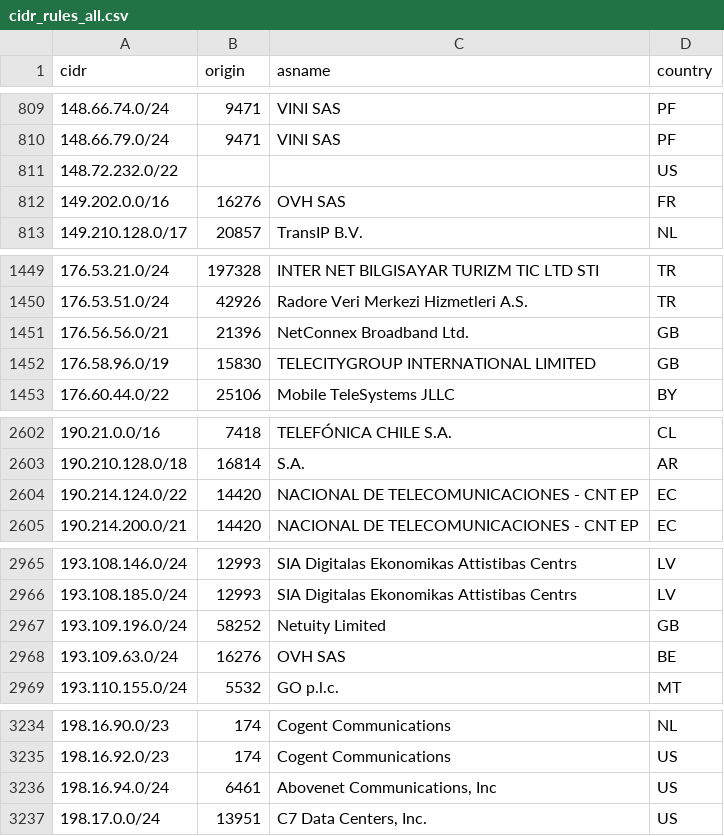
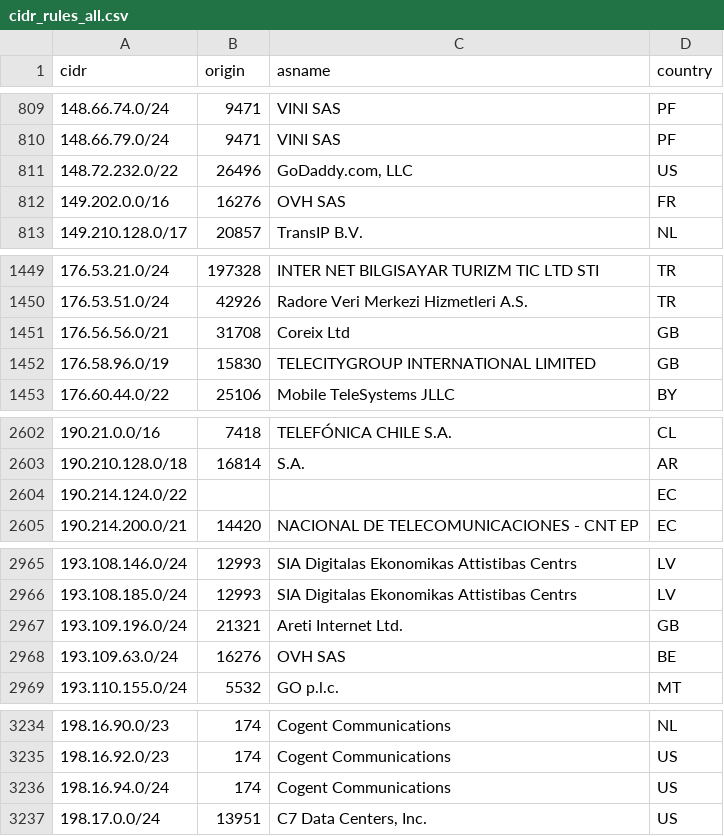
Before and after one commit to DanielRuf/CIDR-rules, a CSV file: cidr_rules_all.csv, drawn as a sheet; only a part is shown, gaps mark what is left out; the diff covers the shown part only.

```diff
--- a/cidr_rules_all.csv
+++ b/cidr_rules_all.csv
@@ -810,3 +810,3 @@
 148.66.79.0/24,9471,"VINI SAS",PF
-148.72.232.0/22,,,US
+148.72.232.0/22,26496,"GoDaddy.com, LLC",US
 149.202.0.0/16,16276,"OVH SAS",FR
@@ -1450,3 +1450,3 @@
 176.53.51.0/24,42926,"Radore Veri Merkezi Hizmetleri A.S.",TR
-176.56.56.0/21,21396,"NetConnex Broadband Ltd.",GB
+176.56.56.0/21,31708,"Coreix Ltd",GB
 176.58.96.0/19,15830,"TELECITYGROUP INTERNATIONAL LIMITED",GB
@@ -2603,3 +2603,3 @@
 190.210.128.0/18,16814,S.A.,AR
-190.214.124.0/22,14420,"NACIONAL DE TELECOMUNICACIONES - CNT EP",EC
+190.214.124.0/22,,,EC
 190.214.200.0/21,14420,"NACIONAL DE TELECOMUNICACIONES - CNT EP",EC
@@ -2966,3 +2966,3 @@
 193.108.185.0/24,12993,"SIA Digitalas Ekonomikas Attistibas Centrs",LV
-193.109.196.0/24,58252,"Netuity Limited",GB
+193.109.196.0/24,21321,"Areti Internet Ltd.",GB
 193.109.63.0/24,16276,"OVH SAS",BE
@@ -3235,3 +3235,3 @@
 198.16.92.0/23,174,"Cogent Communications",US
-198.16.94.0/24,6461,"Abovenet Communications, Inc",US
+198.16.94.0/24,174,"Cogent Communications",US
 198.17.0.0/24,13951,"C7 Data Centers, Inc.",US
```
Also changed, not shown: 73 edited cells elsewhere in this file, cidr_rules_all.tsv.
